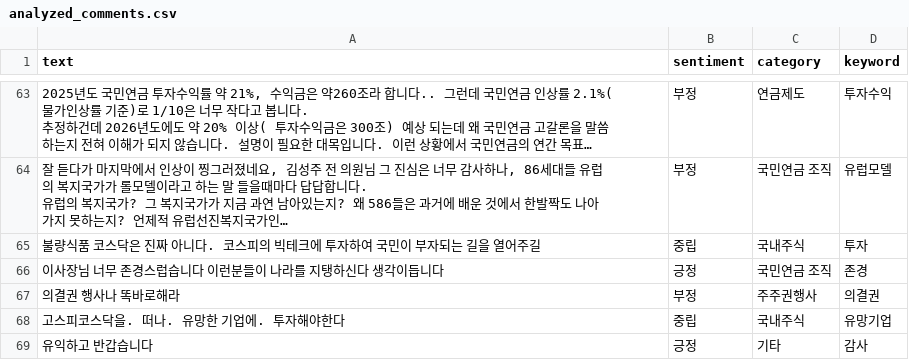
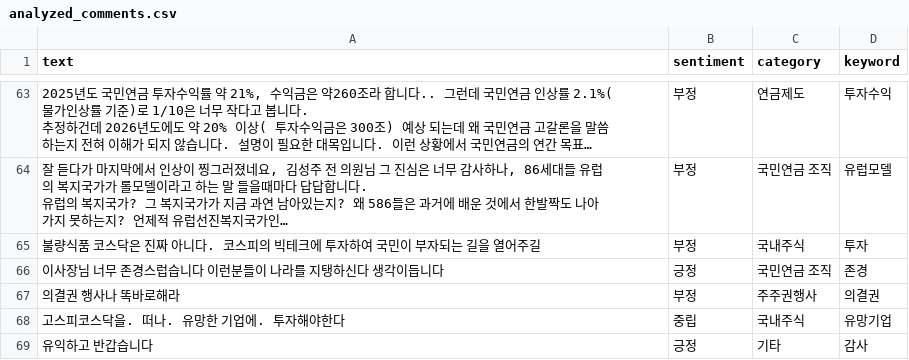
Before and after one commit to roy8in/youtube-comment-monitoring, a CSV file: analyzed_comments.csv, drawn as a sheet; only a part is shown, gaps mark what is left out; long unchanged cells end in …; the diff covers the shown part only; the diff names each change by its address in the sheet, - before the commit and + after, or states it on an @@ line.

Commit message:
edit sentiment

```diff
--- a/analyzed_comments.csv
+++ b/analyzed_comments.csv
-B65 (sentiment): 중립
+B65 (sentiment): 부정
```
Also changed, not shown: 10 edited cells elsewhere in this file.
